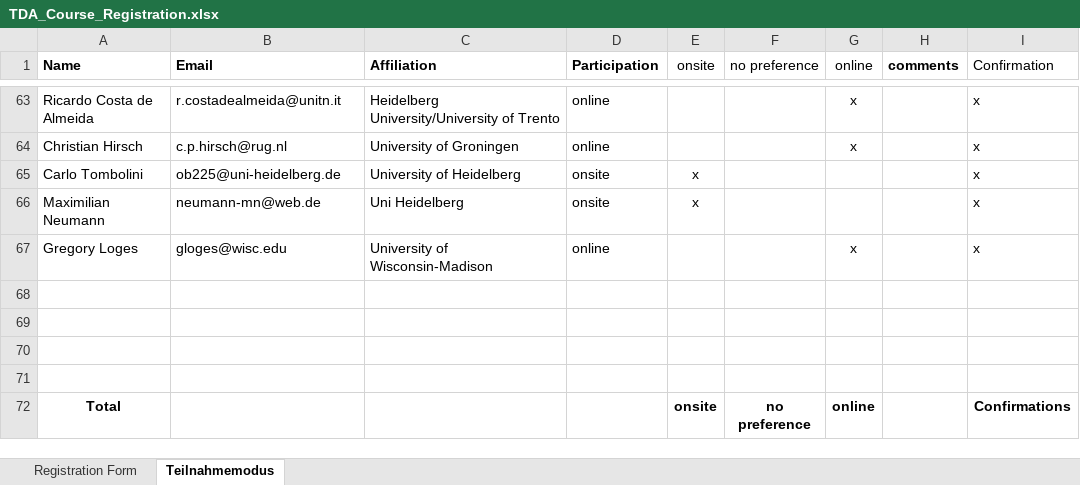
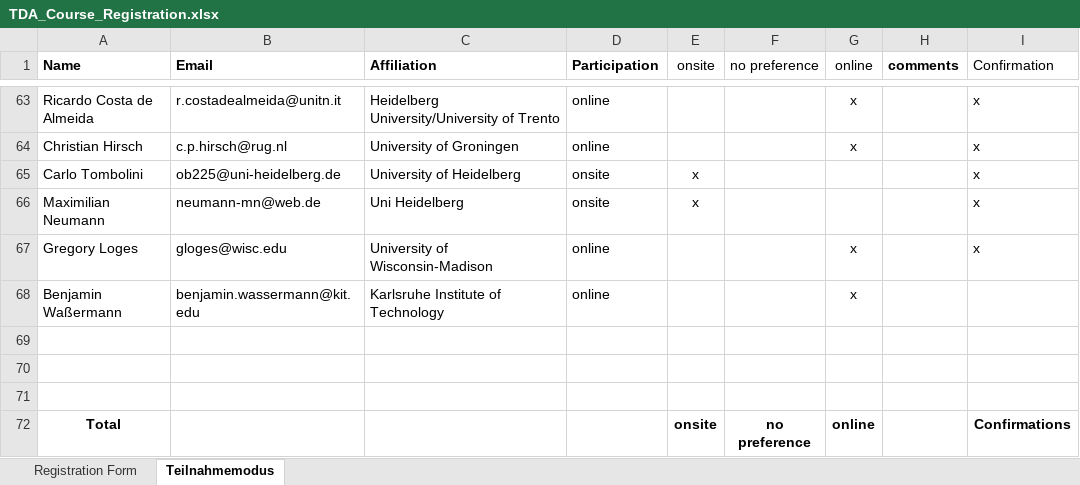
Before and after one commit to subthaumic/TDAworkshop, an Excel workbook: Anmeldungen/TDA_Course_Registration.xlsx, sheet Teilnahmemodus, drawn as a sheet; only a part is shown, gaps mark what is left out; values as stored, in another font and other column widths than the file's, no borders; the diff covers the shown part only; the diff names each change by its address in the sheet, - before the commit and + after, or states it on an @@ line.

Commit message:
neue Anmeldung hinzugefügt

```diff
--- a/Anmeldungen/TDA_Course_Registration.xlsx (sheet Teilnahmemodus)
+++ b/Anmeldungen/TDA_Course_Registration.xlsx (sheet Teilnahmemodus)
-row 68: (empty)
+row 68: Benjamin Waßermann | benjamin.wassermann@kit.edu | Karlsruhe Institute of Technology | online |  |  | x
```
Also changed, not shown: 3 edited cells and cell formats elsewhere in this sheet, sheet Registration Form.
